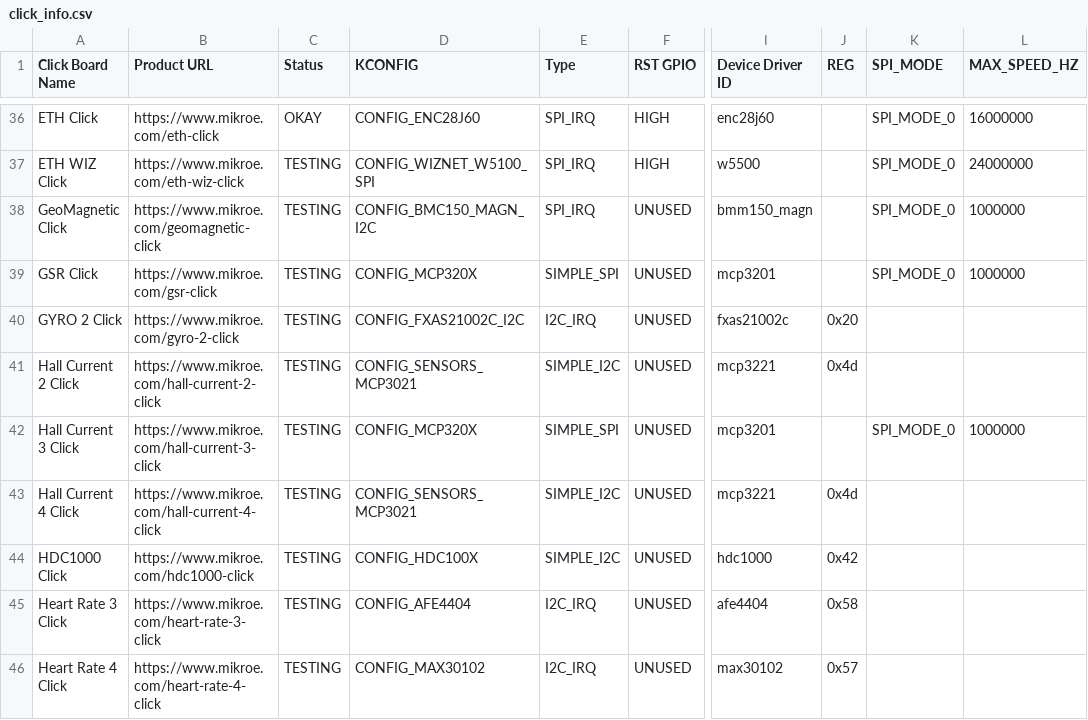
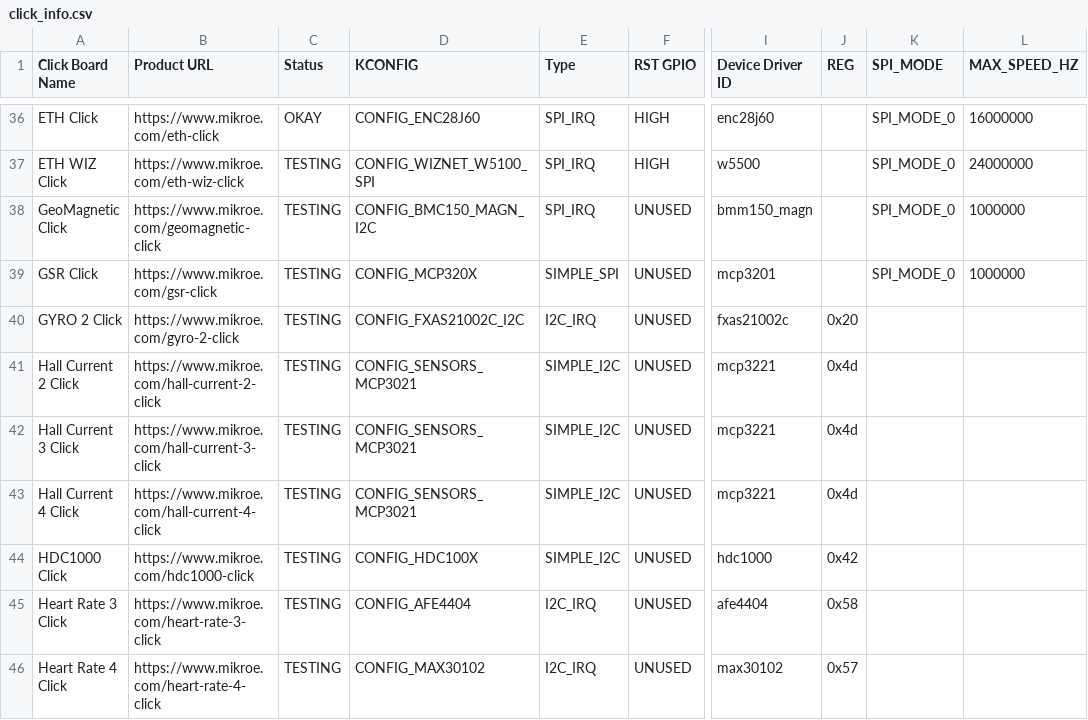
Before and after one commit to MikroElektronika/click_id, a CSV file: click_info.csv, drawn as a sheet; only a part is shown, gaps mark what is left out; the diff names each change by its address in the sheet, - before the commit and + after, or states it on an @@ line.

Commit message:
Hall Current 3 Click
root@beaglebone:/home/debian/manifesto# cat manifests/HALL-CURRENT-3-CLICK-NOT-TESTED.mnfb >  /sys/class/mikrobus-port/mikrobus-0/new_device
root@beaglebone:/home/debian/manifesto# dmesg
[25604.114032] mikrobus_manifest: Device 1 , number of properties=0 , number of gpio resources=0
[25604.114049] mikrobus_manifest:  Hall Current 3 Click manifest parsed with 1 device(s)
[25604.114059] mikrobus:  registering device : mcp3221
[25604.145152] mcp3021 1-004d: hwmon_device_register() is deprecated. Please convert the driver to use hwmon_device_register_with_info().
root@beaglebone:/home/debian/manifesto# cat /sys/class/hwmon/hwmon0/
device/    power/     subsystem/ uevent
root@beaglebone:/home/debian/manifesto# cat /sys/class/hwmon/hwmon0/device/
driver/    hwmon/     in0_input  modalias   name       power/     subsystem/ uevent
root@beaglebone:/home/debian/manifesto# cat /sys/class/hwmon/hwmon0/device/in0_input
1649
root@beaglebone:/home/debian/manifesto# cat /sys/class/hwmon/hwmon0/device/in0_input
1006
root@beaglebone:/home/debian/manifesto# cat /sys/class/hwmon/hwmon0/device/in0_input
1071
root@beaglebone:/home/debian/manifesto# cat /sys/class/hwmon/hwmon0/device/in0_input
1622
root@beaglebone:/home/debian/manifesto# cat /sys/class/hwmon/hwmon0/device/in0_input
1791
root@beaglebone:/home/debian/manifesto# echo 0 >  /sys/class/mikrobus-port/mikrobus-0/delete_device
root@beaglebone:/home/debian/manifesto# dmesg
[25604.114032] mikrobus_manifest: Device 1 , number of properties=0 , number of gpio resources=0
[25604.114049] mikrobus_manifest:  Hall Current 3 Click manifest parsed with 1 device(s)
[25604.114059] mikrobus:  registering device : mcp3221
[25604.145152] mcp3021 1-004d: hwmon_device_register() is deprecated. Please convert the driver to use hwmon_device_register_with_info().
[25644.862990] mikrobus:  removing device : mcp3221

```diff
--- a/click_info.csv
+++ b/click_info.csv
-D42 (KCONFIG): CONFIG_MCP320X
+D42 (KCONFIG): CONFIG_SENSORS_MCP3021
-E42 (Type): SIMPLE_SPI
+E42 (Type): SIMPLE_I2C
-I42 (Device Driver ID): mcp3201
+I42 (Device Driver ID): mcp3221
-J42 (REG): (empty)
+J42 (REG): 0x4d
-K42 (SPI_MODE): SPI_MODE_0
+K42 (SPI_MODE): (empty)
-L42 (MAX_SPEED_HZ): 1000000
+L42 (MAX_SPEED_HZ): (empty)
```
Also changed, not shown: 1 other file.
